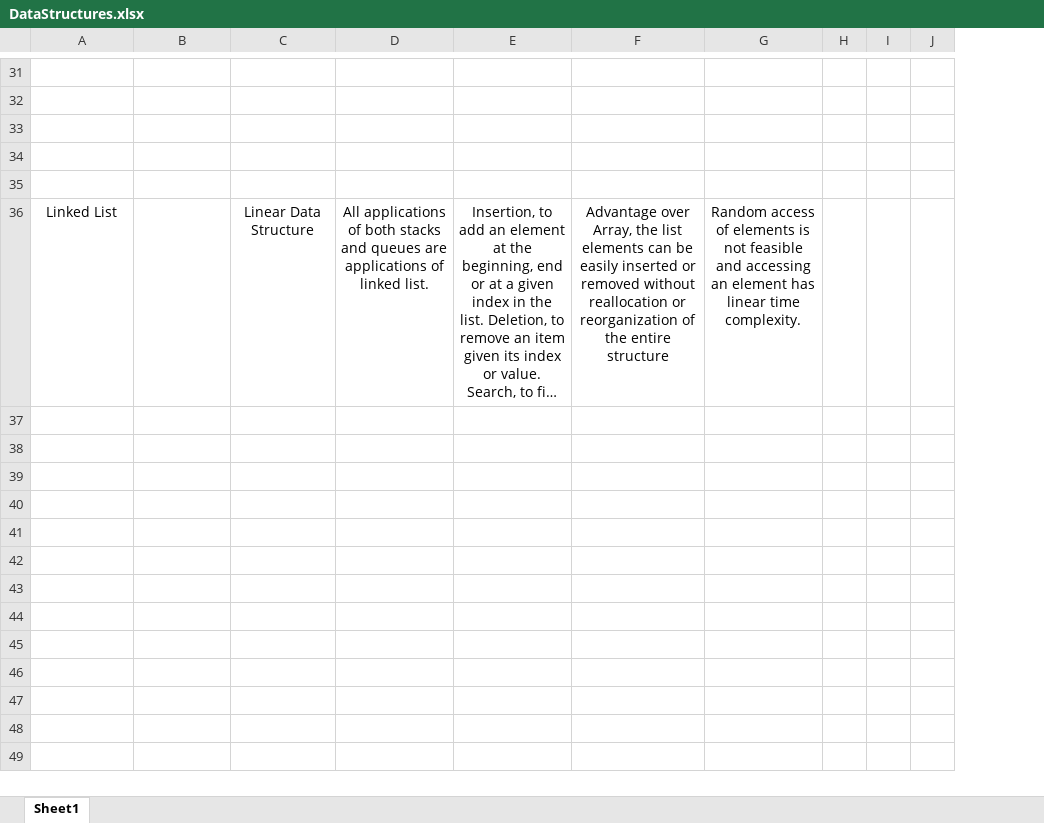
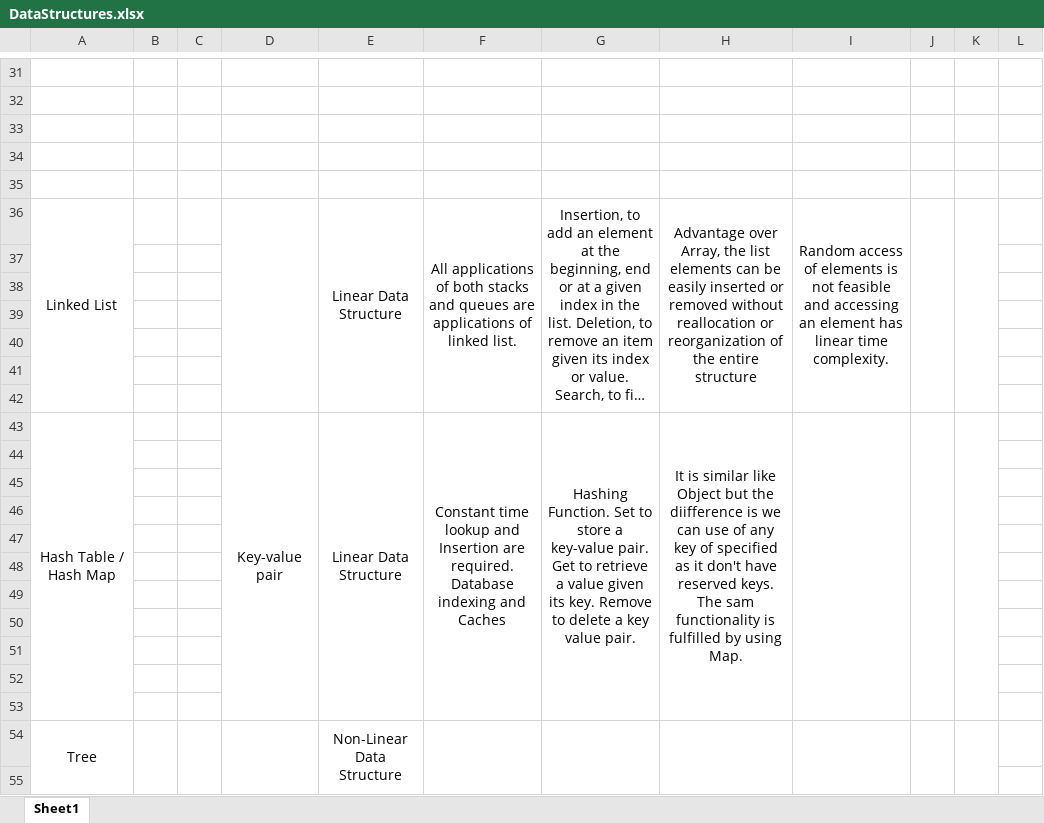
Before and after one commit to SanthoshK98/DSAlgo, an Excel workbook: DataStructures/DataStructures.xlsx, sheet Sheet1, drawn as a sheet; only a part is shown, gaps mark what is left out; long unchanged cells end in …; values as stored, in another font and other column widths than the file's, no borders; charts and pictures not drawn; the diff covers the shown part only; the diff names each change by its address in the sheet, - before the commit and + after, or states it on an @@ line.

```diff
--- a/DataStructures/DataStructures.xlsx (sheet Sheet1)
+++ b/DataStructures/DataStructures.xlsx (sheet Sheet1)
+column B, empty
+column C, empty
+A36:A42 merged
+D36:D42 merged
+E36:E42 merged
+F36:F42 merged
+G36:G42 merged
+H36:H42 merged
+I36:I42 merged
+J36:J42 merged
+K36:K42 merged
+row 37: (empty)
+row 38: (empty)
+row 39: (empty)
+row 40: (empty)
+row 41: (empty)
+row 42: (empty)
+row 43: Hash Table / Hash Map |  |  | Key-value pair | Linear Data Structure | Constant time lookup and Insertion are required. Database indexing and Caches | Hashing Function. Set to store a key-value pair. Get to retrieve a value given its key. Remove to delete a key value pair. | It is similar like Object but the diifference is we can use of any key of specified as it don't have reserved keys. The sam functionality is fulfilled by using Map.
+row 44: (empty)
+row 45: (empty)
+row 46: (empty)
+row 47: (empty)
+row 48: (empty)
+row 49: (empty)
+row 50: (empty)
+row 51: (empty)
+row 52: (empty)
+row 53: (empty)
+row 54: Tree |  |  |  | Non-Linear Data Structure
+row 55: (empty)
```
Also changed, not shown: 9 added rows elsewhere in this sheet, charts or pictures, 11 other files.
